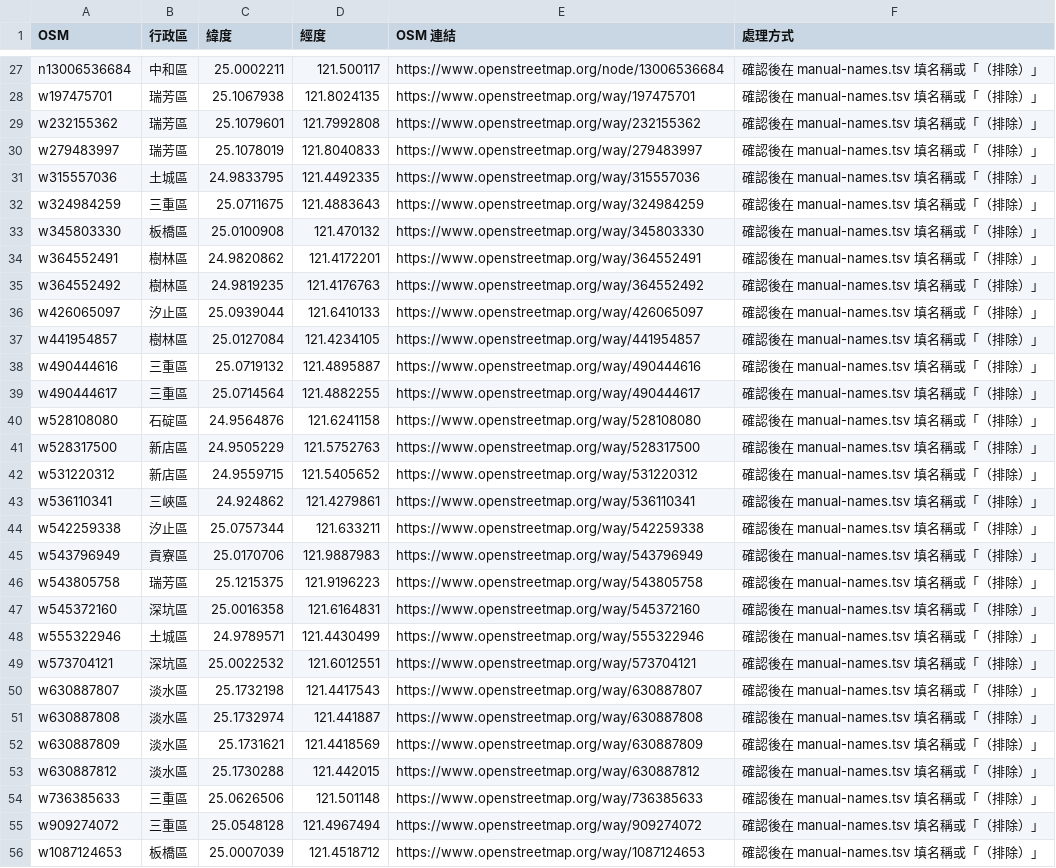
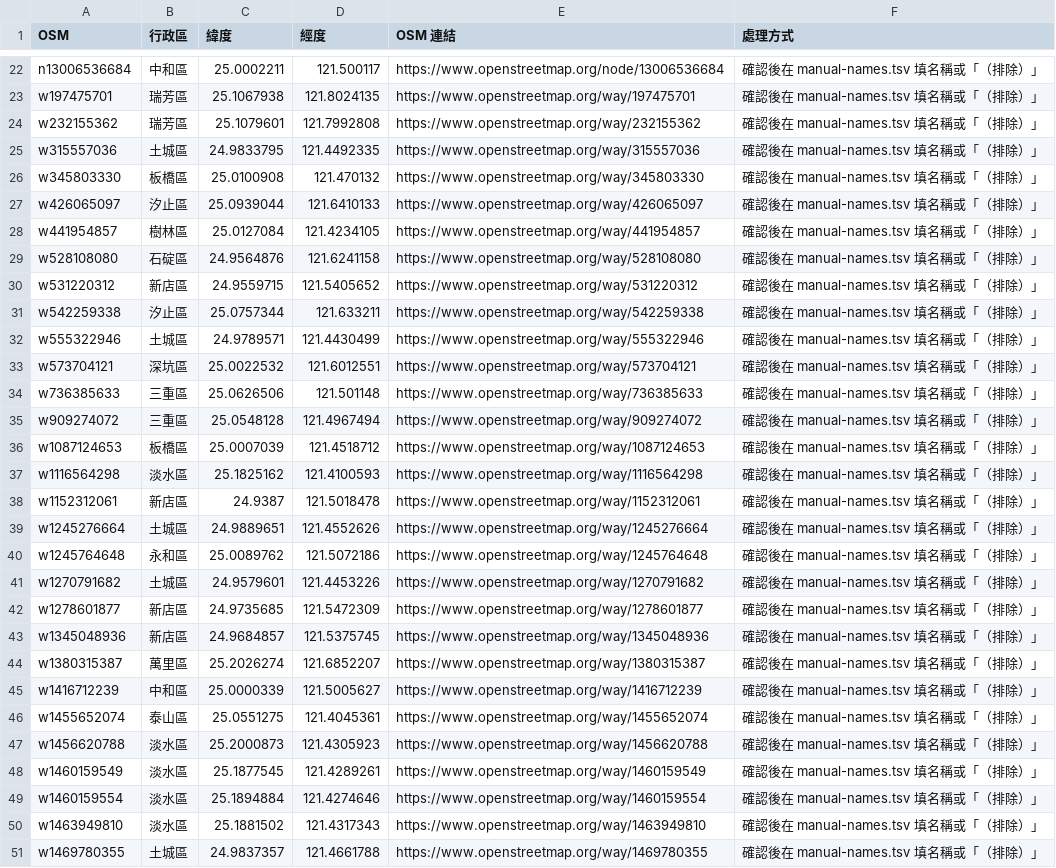
Before and after one commit to lhchingit/taiwan-playground-map, a CSV file: data/review/nwt/unnamed.csv, drawn as a sheet; only a part is shown, gaps mark what is left out; the shorter side is filled out with more unchanged rows; the diff covers the shown part only.

```diff
--- a/data/review/nwt/unnamed.csv
+++ b/data/review/nwt/unnamed.csv
@@ -29,26 +24,11 @@ w197475701,瑞芳區,25.1067938,121.8024135,https://www.openstreetmap.org/way/19
 w232155362,瑞芳區,25.1079601,121.7992808,https://www.openstreetmap.org/way/232155362,確認後在 manual-names.tsv 填名稱或「（排除）」
-w279483997,瑞芳區,25.1078019,121.8040833,https://www.openstreetmap.org/way/279483997,確認後在 manual-names.tsv 填名稱或「（排除）」
 w315557036,土城區,24.9833795,121.4492335,https://www.openstreetmap.org/way/315557036,確認後在 manual-names.tsv 填名稱或「（排除）」
-w324984259,三重區,25.0711675,121.4883643,https://www.openstreetmap.org/way/324984259,確認後在 manual-names.tsv 填名稱或「（排除）」
 w345803330,板橋區,25.0100908,121.470132,https://www.openstreetmap.org/way/345803330,確認後在 manual-names.tsv 填名稱或「（排除）」
-w364552491,樹林區,24.9820862,121.4172201,https://www.openstreetmap.org/way/364552491,確認後在 manual-names.tsv 填名稱或「（排除）」
-w364552492,樹林區,24.9819235,121.4176763,https://www.openstreetmap.org/way/364552492,確認後在 manual-names.tsv 填名稱或「（排除）」
 w426065097,汐止區,25.0939044,121.6410133,https://www.openstreetmap.org/way/426065097,確認後在 manual-names.tsv 填名稱或「（排除）」
 w441954857,樹林區,25.0127084,121.4234105,https://www.openstreetmap.org/way/441954857,確認後在 manual-names.tsv 填名稱或「（排除）」
-w490444616,三重區,25.0719132,121.4895887,https://www.openstreetmap.org/way/490444616,確認後在 manual-names.tsv 填名稱或「（排除）」
-w490444617,三重區,25.0714564,121.4882255,https://www.openstreetmap.org/way/490444617,確認後在 manual-names.tsv 填名稱或「（排除）」
 w528108080,石碇區,24.9564876,121.6241158,https://www.openstreetmap.org/way/528108080,確認後在 manual-names.tsv 填名稱或「（排除）」
-w528317500,新店區,24.9505229,121.5752763,https://www.openstreetmap.org/way/528317500,確認後在 manual-names.tsv 填名稱或「（排除）」
 w531220312,新店區,24.9559715,121.5405652,https://www.openstreetmap.org/way/531220312,確認後在 manual-names.tsv 填名稱或「（排除）」
-w536110341,三峽區,24.924862,121.4279861,https://www.openstreetmap.org/way/536110341,確認後在 manual-names.tsv 填名稱或「（排除）」
 w542259338,汐止區,25.0757344,121.633211,https://www.openstreetmap.org/way/542259338,確認後在 manual-names.tsv 填名稱或「（排除）」
-w543796949,貢寮區,25.0170706,121.9887983,https://www.openstreetmap.org/way/543796949,確認後在 manual-names.tsv 填名稱或「（排除）」
-w543805758,瑞芳區,25.1215375,121.9196223,https://www.openstreetmap.org/way/543805758,確認後在 manual-names.tsv 填名稱或「（排除）」
-w545372160,深坑區,25.0016358,121.6164831,https://www.openstreetmap.org/way/545372160,確認後在 manual-names.tsv 填名稱或「（排除）」
 w555322946,土城區,24.9789571,121.4430499,https://www.openstreetmap.org/way/555322946,確認後在 manual-names.tsv 填名稱或「（排除）」
 w573704121,深坑區,25.0022532,121.6012551,https://www.openstreetmap.org/way/573704121,確認後在 manual-names.tsv 填名稱或「（排除）」
-w630887807,淡水區,25.1732198,121.4417543,https://www.openstreetmap.org/way/630887807,確認後在 manual-names.tsv 填名稱或「（排除）」
-w630887808,淡水區,25.1732974,121.441887,https://www.openstreetmap.org/way/630887808,確認後在 manual-names.tsv 填名稱或「（排除）」
-w630887809,淡水區,25.1731621,121.4418569,https://www.openstreetmap.org/way/630887809,確認後在 manual-names.tsv 填名稱或「（排除）」
-w630887812,淡水區,25.1730288,121.442015,https://www.openstreetmap.org/way/630887812,確認後在 manual-names.tsv 填名稱或「（排除）」
 w736385633,三重區,25.0626506,121.501148,https://www.openstreetmap.org/way/736385633,確認後在 manual-names.tsv 填名稱或「（排除）」
```
Also changed, not shown: 13 removed rows elsewhere in this file, data/review/hsq/unnamed.csv, data/review/khh/unnamed.csv, 35 other files.
